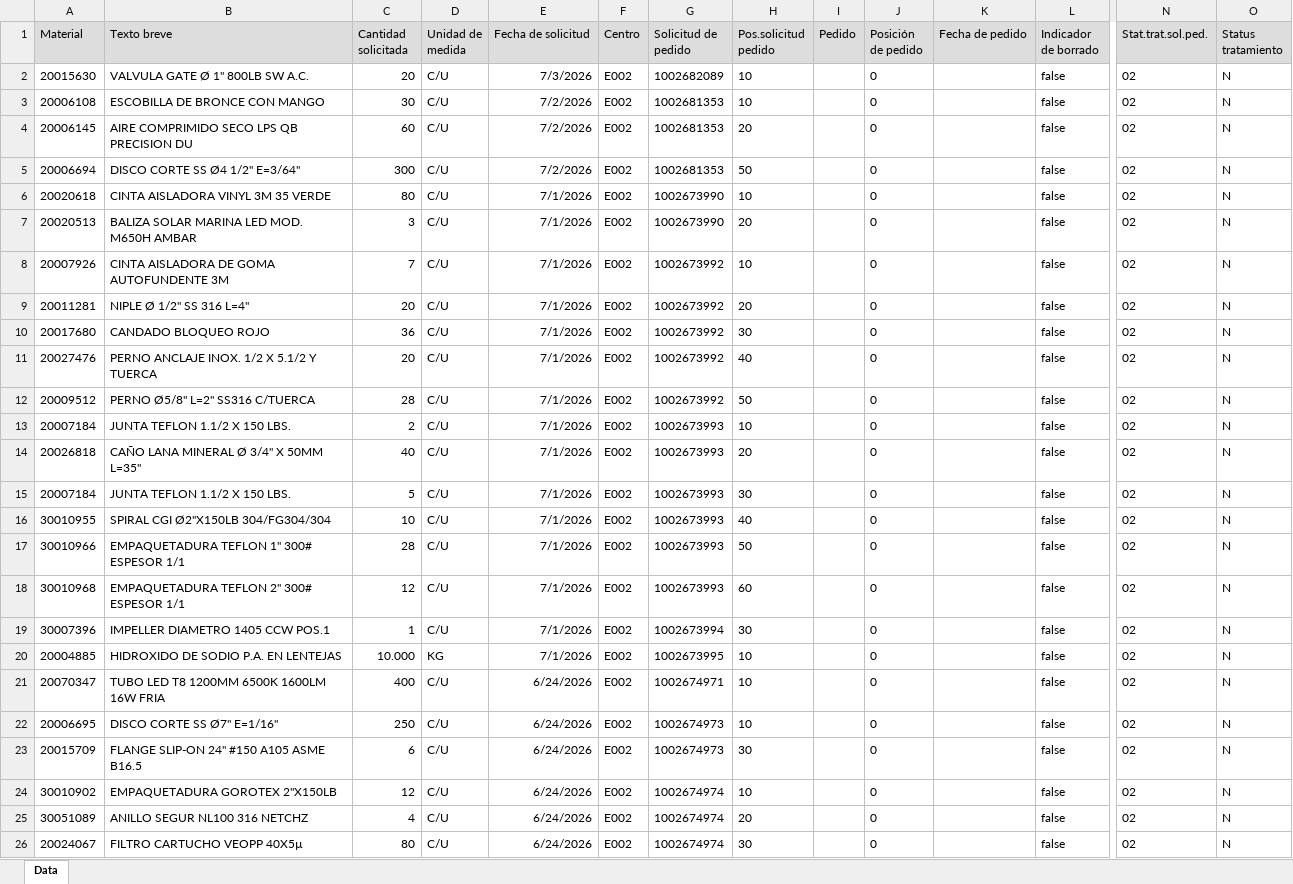
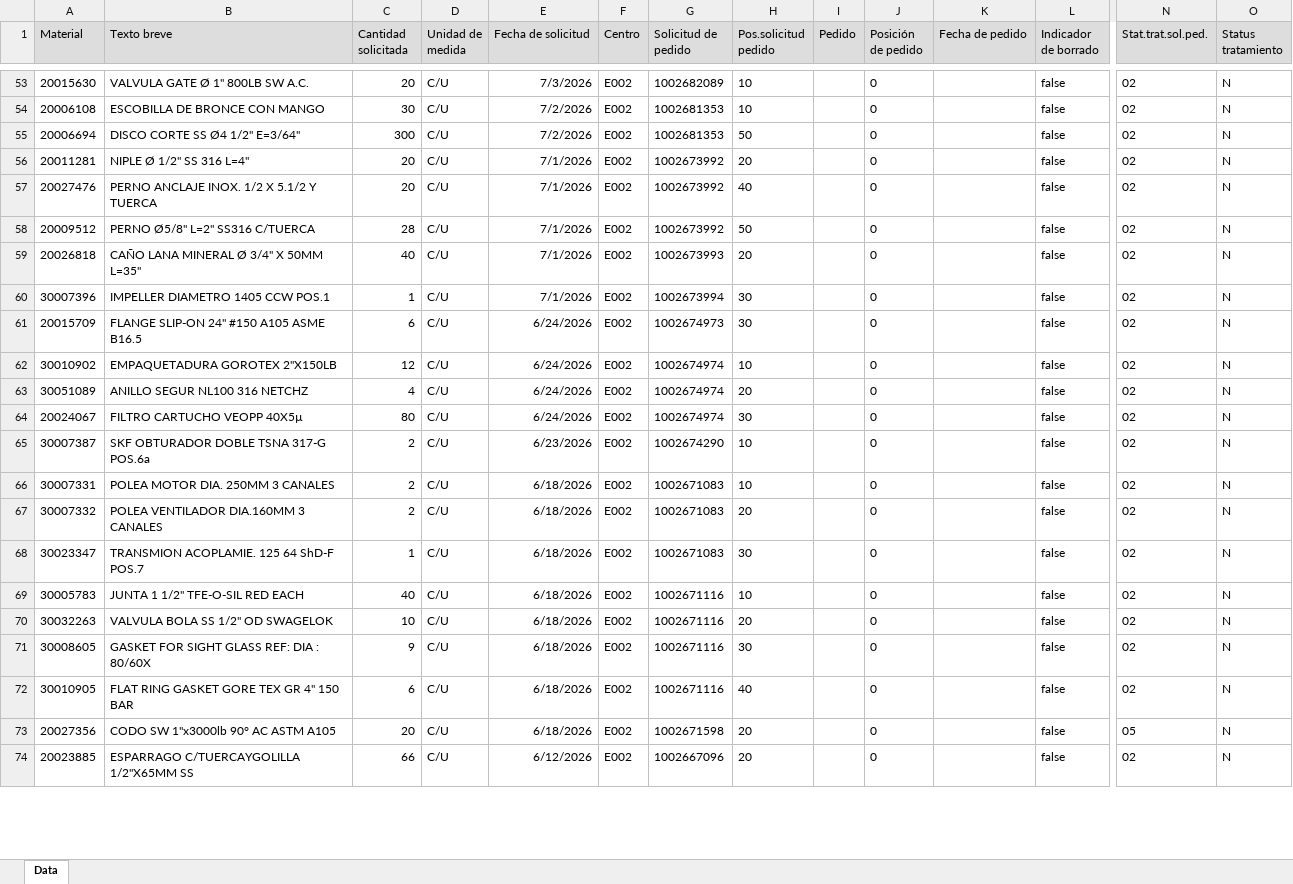
Before and after one commit to victorhoraci/ENAEX, an Excel workbook: mrp-panel-enaex/mrp-panel-enaex/data/ME5A/ME5A.XLSX, sheet Data, drawn as a sheet; only a part is shown, gaps mark what is left out; the shorter side is filled out with more unchanged rows; values as stored, in another font and other column widths than the file's, no borders; removed rows and columns are numbered as before the commit, all else as after; rows hold the shown columns only; the diff covers the shown part only; the diff names each change by its address in the sheet, - before the commit and + after, or states it on an @@ line.

Commit message:
Add files via upload

```diff
--- a/mrp-panel-enaex/mrp-panel-enaex/data/ME5A/ME5A.XLSX (sheet Data)
+++ b/mrp-panel-enaex/mrp-panel-enaex/data/ME5A/ME5A.XLSX (sheet Data)
-row 4: 20006145 | AIRE COMPRIMIDO SECO LPS QB PRECISION DU | 60 | C/U | 7/2/2026 | E002 | 1002681353 | 20 |  | 0 |  | false | 02 | N
-row 6: 20020618 | CINTA AISLADORA VINYL 3M 35 VERDE | 80 | C/U | 7/1/2026 | E002 | 1002673990 | 10 |  | 0 |  | false | 02 | N
-row 7: 20020513 | BALIZA SOLAR MARINA LED MOD. M650H AMBAR | 3 | C/U | 7/1/2026 | E002 | 1002673990 | 20 |  | 0 |  | false | 02 | N
-row 8: 20007926 | CINTA AISLADORA DE GOMA AUTOFUNDENTE 3M | 7 | C/U | 7/1/2026 | E002 | 1002673992 | 10 |  | 0 |  | false | 02 | N
-row 10: 20017680 | CANDADO BLOQUEO ROJO | 36 | C/U | 7/1/2026 | E002 | 1002673992 | 30 |  | 0 |  | false | 02 | N
-row 13: 20007184 | JUNTA TEFLON 1.1/2 X 150 LBS. | 2 | C/U | 7/1/2026 | E002 | 1002673993 | 10 |  | 0 |  | false | 02 | N
-row 15: 20007184 | JUNTA TEFLON 1.1/2 X 150 LBS. | 5 | C/U | 7/1/2026 | E002 | 1002673993 | 30 |  | 0 |  | false | 02 | N
-row 16: 30010955 | SPIRAL CGI Ø2"X150LB 304/FG304/304 | 10 | C/U | 7/1/2026 | E002 | 1002673993 | 40 |  | 0 |  | false | 02 | N
-row 17: 30010966 | EMPAQUETADURA TEFLON 1" 300# ESPESOR 1/1 | 28 | C/U | 7/1/2026 | E002 | 1002673993 | 50 |  | 0 |  | false | 02 | N
-row 18: 30010968 | EMPAQUETADURA TEFLON 2" 300# ESPESOR 1/1 | 12 | C/U | 7/1/2026 | E002 | 1002673993 | 60 |  | 0 |  | false | 02 | N
-row 20: 20004885 | HIDROXIDO DE SODIO P.A. EN LENTEJAS | 10.000 | KG | 7/1/2026 | E002 | 1002673995 | 10 |  | 0 |  | false | 02 | N
-row 21: 20070347 | TUBO LED T8 1200MM 6500K 1600LM 16W FRIA | 400 | C/U | 6/24/2026 | E002 | 1002674971 | 10 |  | 0 |  | false | 02 | N
-row 22: 20006695 | DISCO CORTE SS Ø7" E=1/16" | 250 | C/U | 6/24/2026 | E002 | 1002674973 | 10 |  | 0 |  | false | 02 | N
```
Also changed, not shown: 51 added rows, 32 removed rows and 1 edited cell elsewhere in this sheet.
